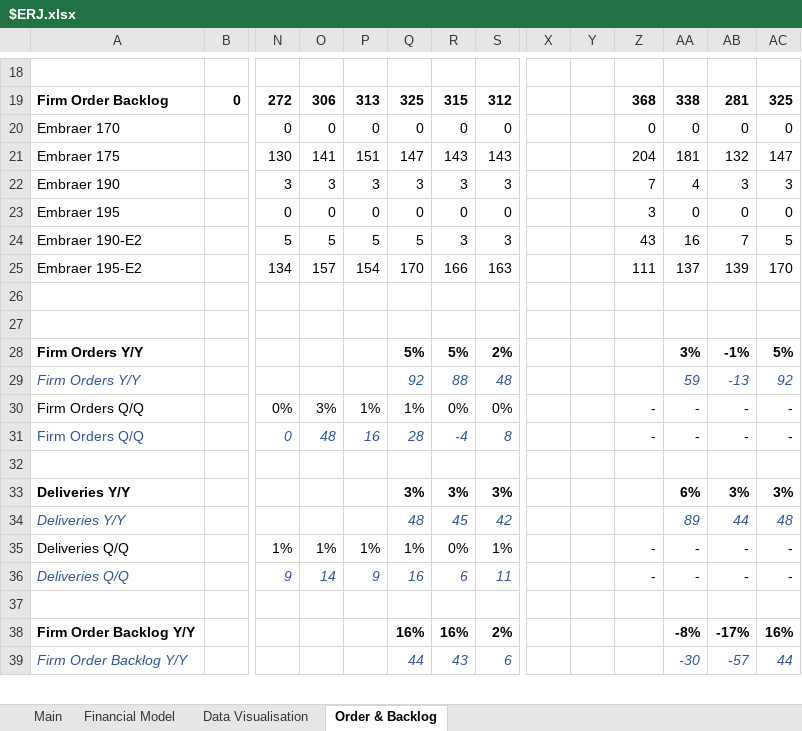
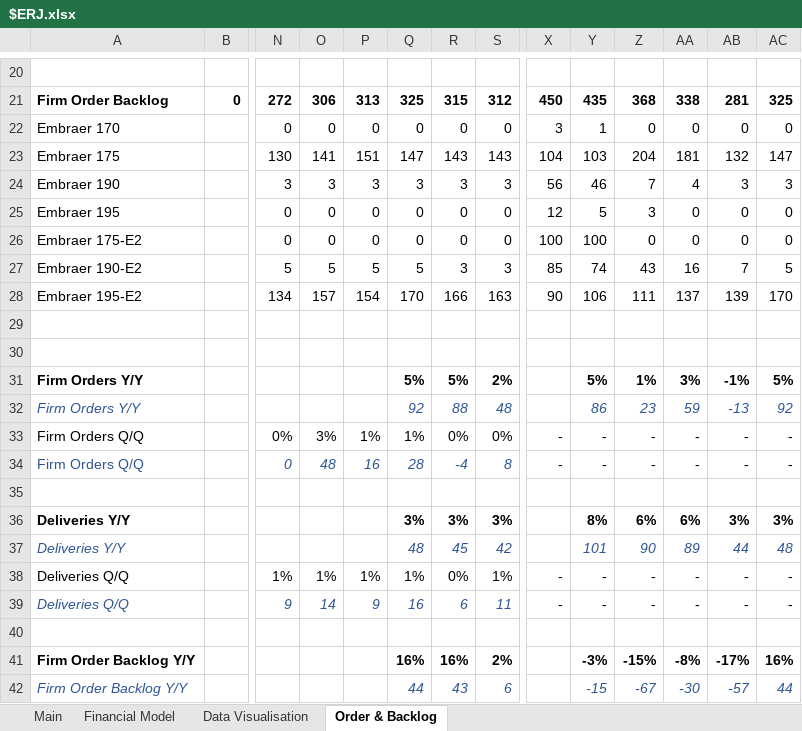
Before and after one commit to Charlie-Hill/Financial-Models, an Excel workbook: $ERJ.xlsx, sheet Order & Backlog, drawn as a sheet; only a part is shown, gaps mark what is left out; values as stored, in another font and other column widths than the file's, no borders; charts and pictures not drawn; addresses are those after the commit; rows hold the shown columns only; the diff covers the shown part only; the diff names each change by its address in the sheet, - before the commit and + after, or states it on an @@ line.

Commit message:
$ERJ FY16, FY17 order/backlog data entry

```diff
--- a/$ERJ.xlsx (sheet Order & Backlog)
+++ b/$ERJ.xlsx (sheet Order & Backlog)
-X21: (empty)
+X21: 450
-Y21: (empty)
+Y21: 435
-X22: (empty)
+X22: 3
-Y22: (empty)
+Y22: 1
-X23: (empty)
+X23: 104
-Y23: (empty)
+Y23: 103
-X24: (empty)
+X24: 56
-Y24: (empty)
+Y24: 46
-X25: (empty)
+X25: 12
-Y25: (empty)
+Y25: 5
+row 26: Embraer 175-E2 |  | 0 | 0 | 0 | 0 | 0 | 0 | 100 | 100 | 0 | 0 | 0 | 0
-X27: (empty)
+X27: 85
-Y27: (empty)
+Y27: 74
-X28: (empty)
+X28: 90
-Y28: (empty)
+Y28: 106
-Y31: (empty)
+Y31: 5%
-Z31: (empty)
+Z31: 1%
-Y32: (empty)
+Y32: 86
-Z32: (empty)
+Z32: 23
-X33:X34: (empty)
+X33:X34: -
-Y33:Y34: (empty)
+Y33:Y34: -
-Y36: (empty)
+Y36: 8%
-Z36: (empty)
+Z36: 6%
-Y37: (empty)
+Y37: 101
-Z37: (empty)
+Z37: 90
-X38:X39: (empty)
+X38:X39: -
-Y38:Y39: (empty)
+Y38:Y39: -
-Y41: (empty)
+Y41: -3%
-Z41: (empty)
+Z41: -15%
-Y42: (empty)
+Y42: -15
-Z42: (empty)
+Z42: -67
```
Also changed, not shown: 2 added rows, 32 edited cells and cell formats elsewhere in this sheet, formulas that keep their value, charts or pictures.
